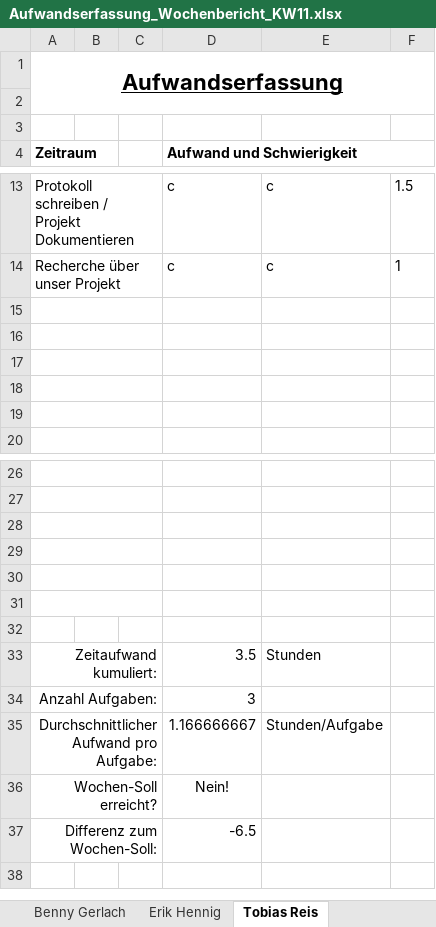
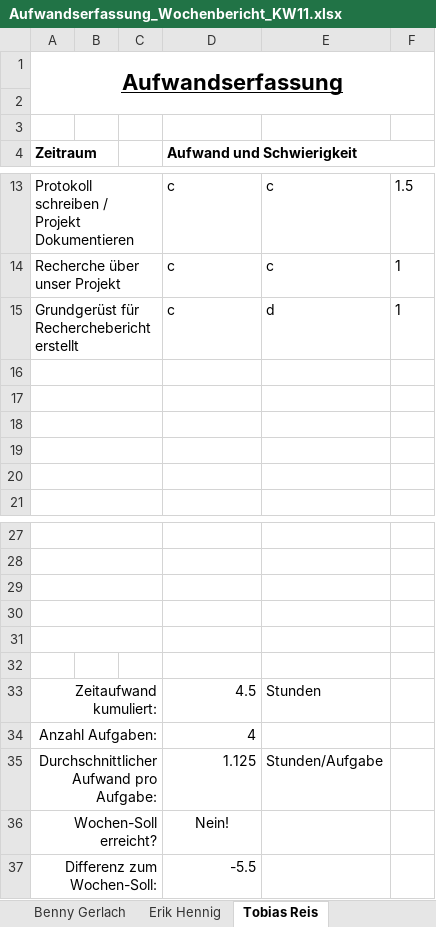
Before and after one commit to InvisibleUSA/METLAB_News, an Excel workbook: Organisation/Aufwandserfassung/Aufwandserfassung_Wochenbericht_KW11.xlsx, sheet Tobias Reis, drawn as a sheet; only a part is shown, gaps mark what is left out; values as stored, in another font and other column widths than the file's, no borders; conditional formats not drawn; removed rows and columns are numbered as before the commit, all else as after; the diff names each change by its address in the sheet, - before the commit and + after, or states it on an @@ line.

Commit message:
Recherchebericht erstellt
- Gliederung erfasst und erstellt
- Themen spezifiziert
- Als .docx - Datei geändert, wegen UML Diagramme
- Aufwandserfassung eingetragen

```diff
--- a/Organisation/Aufwandserfassung/Aufwandserfassung_Wochenbericht_KW11.xlsx (sheet Tobias Reis)
+++ b/Organisation/Aufwandserfassung/Aufwandserfassung_Wochenbericht_KW11.xlsx (sheet Tobias Reis)
+row 15: Grundgerüst für Recherchebericht erstellt |  |  | c | d | 1
-A31:C31 merged
-row 32: (empty)
-D33 (Aufwand und Schwierigkeit): 3.5
+D33 (Aufwand und Schwierigkeit): 4.5
-D34 (Aufwand und Schwierigkeit): 3
+D34 (Aufwand und Schwierigkeit): 4
-D35 (Aufwand und Schwierigkeit): 1.166666667
+D35 (Aufwand und Schwierigkeit): 1.125
-D37 (Aufwand und Schwierigkeit): -6.5
+D37 (Aufwand und Schwierigkeit): -5.5
```
Also changed, not shown: sheet Gesamt, 3 other files.
